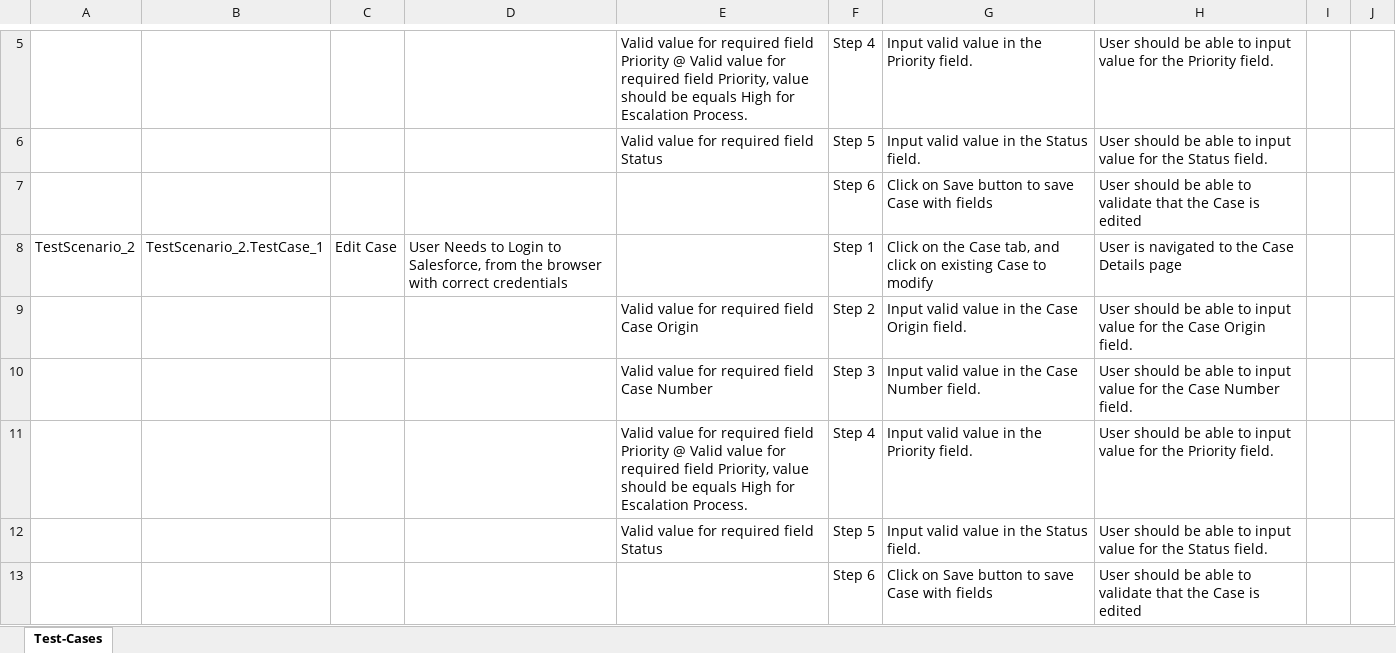
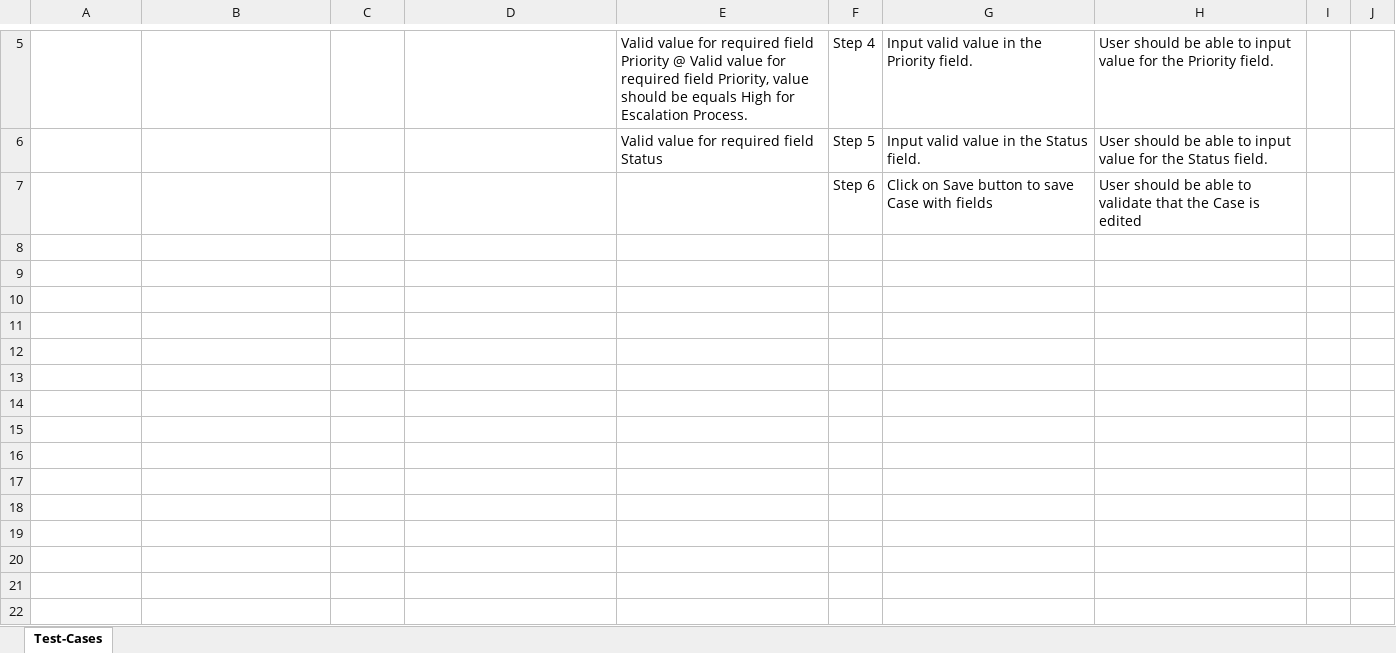
Before and after one commit to ShaikMohamedIrfan/PavithraProject, an Excel workbook: Casees.xlsx, sheet Test-Cases, drawn as a sheet; only a part is shown, gaps mark what is left out; values as stored, in another font and other column widths than the file's, no borders; table styles not drawn; the diff names each change by its address in the sheet, - before the commit and + after, or states it on an @@ line.

Commit message:
Initial Commit for Verification of Test cases

```diff
--- a/Casees.xlsx (sheet Test-Cases)
+++ b/Casees.xlsx (sheet Test-Cases)
-row 8: TestScenario_2 | TestScenario_2.TestCase_1 | Edit Case | User Needs to Login to Salesforce, from the browser with correct credentials |  | Step 1 | Click on the Case tab, and click on existing Case to modify | User is navigated to the Case Details page
-row 9:  |  |  |  | Valid value for required field Case Origin | Step 2 | Input valid value in the Case Origin field. | User should be able to input value for the Case Origin field.
-row 10:  |  |  |  | Valid value for required field Case Number | Step 3 | Input valid value in the Case Number field. | User should be able to input value for the Case Number field.
-row 11:  |  |  |  | Valid value for required field Priority @ Valid value for required field Priority, value should be equals High for Escalation Process. | Step 4 | Input valid value in the Priority field. | User should be able to input value for the Priority field.
-row 12:  |  |  |  | Valid value for required field Status | Step 5 | Input valid value in the Status field. | User should be able to input value for the Status field.
-row 13:  |  |  |  |  | Step 6 | Click on Save button to save Case with fields | User should be able to validate that the Case is edited
```
